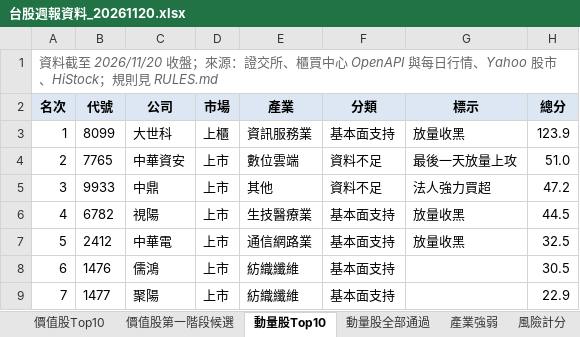
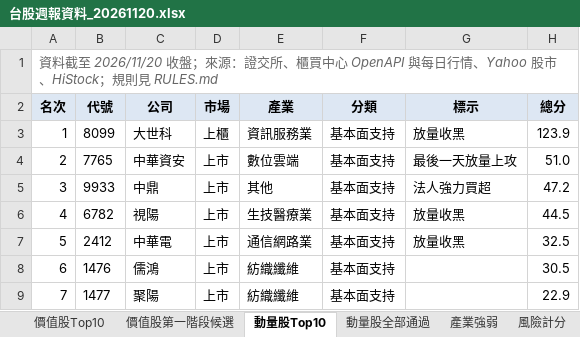
Before and after one commit to KevinLu0000/tw-weekly-report, an Excel workbook: results/2026-11-20/台股週報資料_20261120.xlsx, sheet 動量股Top10, drawn as a sheet; only a part is shown; values as stored, in another font and other column widths than the file's, no borders; the diff names each change by its address in the sheet, - before the commit and + after, or states it on an @@ line.

```diff
--- a/results/2026-11-20/台股週報資料_20261120.xlsx (sheet 動量股Top10)
+++ b/results/2026-11-20/台股週報資料_20261120.xlsx (sheet 動量股Top10)
-F4:F5 (分類): 資料不足
+F4:F5 (分類): 基本面支持
```
Also changed, not shown: sheet 價值股第一階段候選, sheet 價值股Top10, 8 other files.
